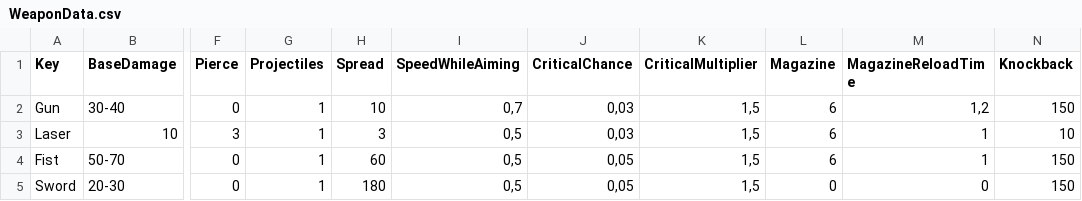
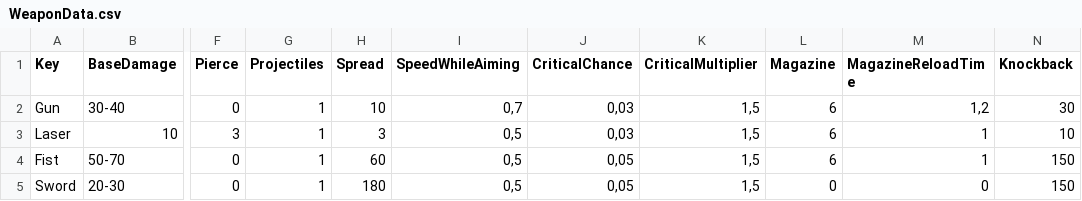
Before and after one commit to XavierClavel/SpaceSurvivorOrbital, a CSV file: Assets/Data/WeaponData.csv, drawn as a sheet; only a part is shown, gaps mark what is left out; the diff names each change by its address in the sheet, - before the commit and + after, or states it on an @@ line.

```diff
--- a/Assets/Data/WeaponData.csv
+++ b/Assets/Data/WeaponData.csv
-N2 (Knockback): 150
+N2 (Knockback): 30
```
Also changed, not shown: Assets/Data/PowerData.csv, Assets/Data/Upgrades/Powers.csv, 11 other files.
